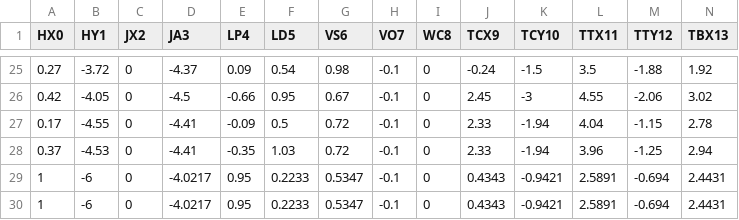
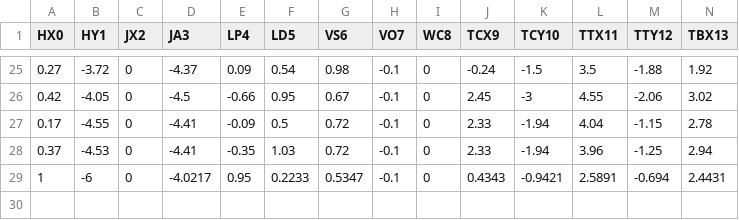
Before and after one commit to thanatlap/master-thesis-vocal-tract-inversion-journal, a CSV file: data_generator/templates/default_param_set2.csv, drawn as a sheet; only a part is shown, gaps mark what is left out; rows hold the shown columns only; the diff names each change by its address in the sheet, - before the commit and + after, or states it on an @@ line.

```diff
--- a/data_generator/templates/default_param_set2.csv
+++ b/data_generator/templates/default_param_set2.csv
-row 30: 1 | -6 | 0 | -4.0217 | 0.95 | 0.2233 | 0.5347 | -0.1 | 0 | 0.4343 | -0.9421 | 2.5891 | -0.694 | 2.4431
```
Also changed, not shown: log_experiment_journal.csv, 17 other files.
